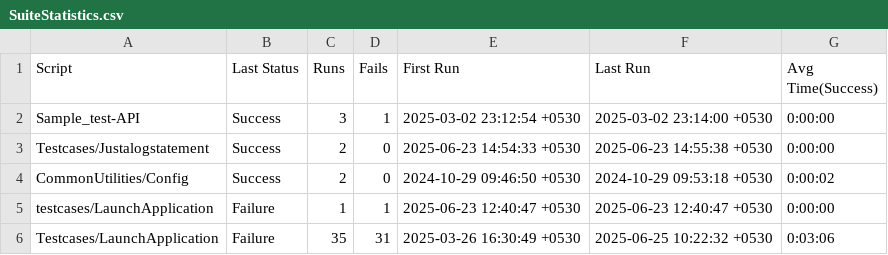
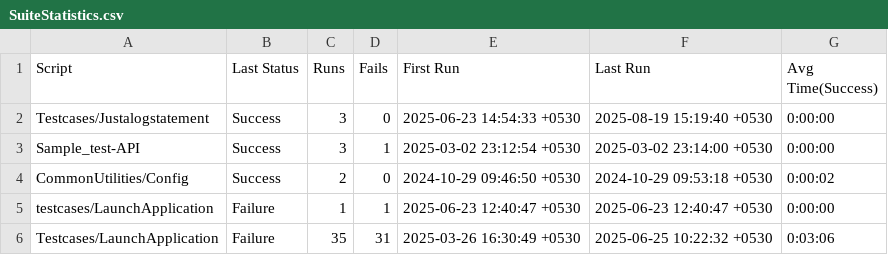
Before and after one commit to sudheekshaIdeabytes/EggplantTestinglocal, a CSV file: CommonforAll.suite/Results/SuiteStatistics.csv, drawn as a sheet.

```diff
--- a/CommonforAll.suite/Results/SuiteStatistics.csv
+++ b/CommonforAll.suite/Results/SuiteStatistics.csv
@@ -1,4 +1,4 @@
 Script,Last Status,Runs,Fails,First Run,Last Run,Avg Time(Success)
+Testcases/Justalogstatement,Success,3,0,2025-06-23 14:54:33 +0530,2025-08-19 15:19:40 +0530,0:00:00
 Sample_test-API,Success,3,1,2025-03-02 23:12:54 +0530,2025-03-02 23:14:00 +0530,0:00:00
-Testcases/Justalogstatement,Success,2,0,2025-06-23 14:54:33 +0530,2025-06-23 14:55:38 +0530,0:00:00
 CommonUtilities/Config,Success,2,0,2024-10-29 09:46:50 +0530,2024-10-29 09:53:18 +0530,0:00:02
```
Also changed, not shown: 4 other files.
